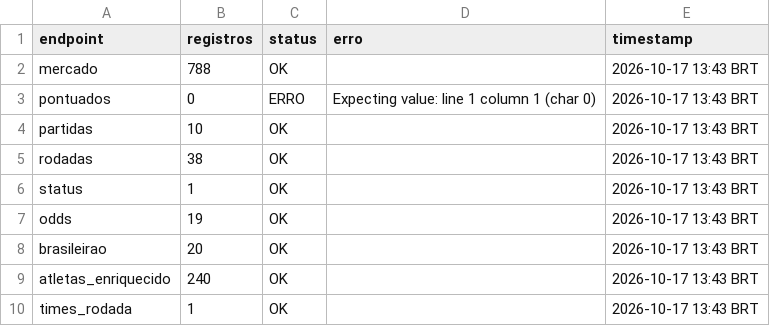
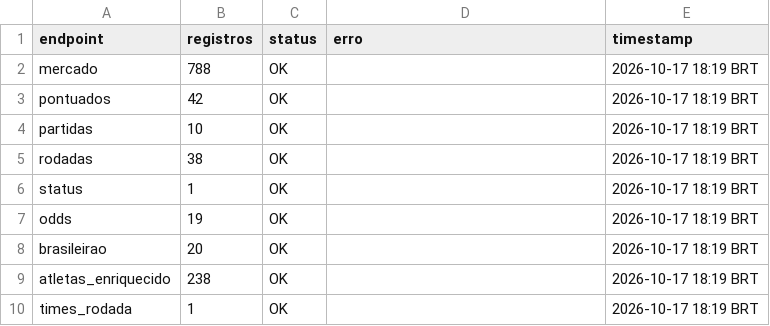
Before and after one commit to FilipeNamorato/namoratosdashboard, a CSV file: docs/data/current/log.csv, drawn as a sheet.

```diff
--- a/docs/data/current/log.csv
+++ b/docs/data/current/log.csv
@@ -1,10 +1,10 @@
 endpoint,registros,status,erro,timestamp
-mercado,788,OK,,2026-10-17 13:43 BRT
-pontuados,0,ERRO,Expecting value: line 1 column 1 (char 0),2026-10-17 13:43 BRT
-partidas,10,OK,,2026-10-17 13:43 BRT
-rodadas,38,OK,,2026-10-17 13:43 BRT
-status,1,OK,,2026-10-17 13:43 BRT
-odds,19,OK,,2026-10-17 13:43 BRT
-brasileirao,20,OK,,2026-10-17 13:43 BRT
-atletas_enriquecido,240,OK,,2026-10-17 13:43 BRT
-times_rodada,1,OK,,2026-10-17 13:43 BRT
+mercado,788,OK,,2026-10-17 18:19 BRT
+pontuados,42,OK,,2026-10-17 18:19 BRT
+partidas,10,OK,,2026-10-17 18:19 BRT
+rodadas,38,OK,,2026-10-17 18:19 BRT
+status,1,OK,,2026-10-17 18:19 BRT
+odds,19,OK,,2026-10-17 18:19 BRT
+brasileirao,20,OK,,2026-10-17 18:19 BRT
+atletas_enriquecido,238,OK,,2026-10-17 18:19 BRT
+times_rodada,1,OK,,2026-10-17 18:19 BRT
```
Also changed, not shown: docs/data/current/atletas.csv, docs/data/current/mercado.csv, 12 other files.
